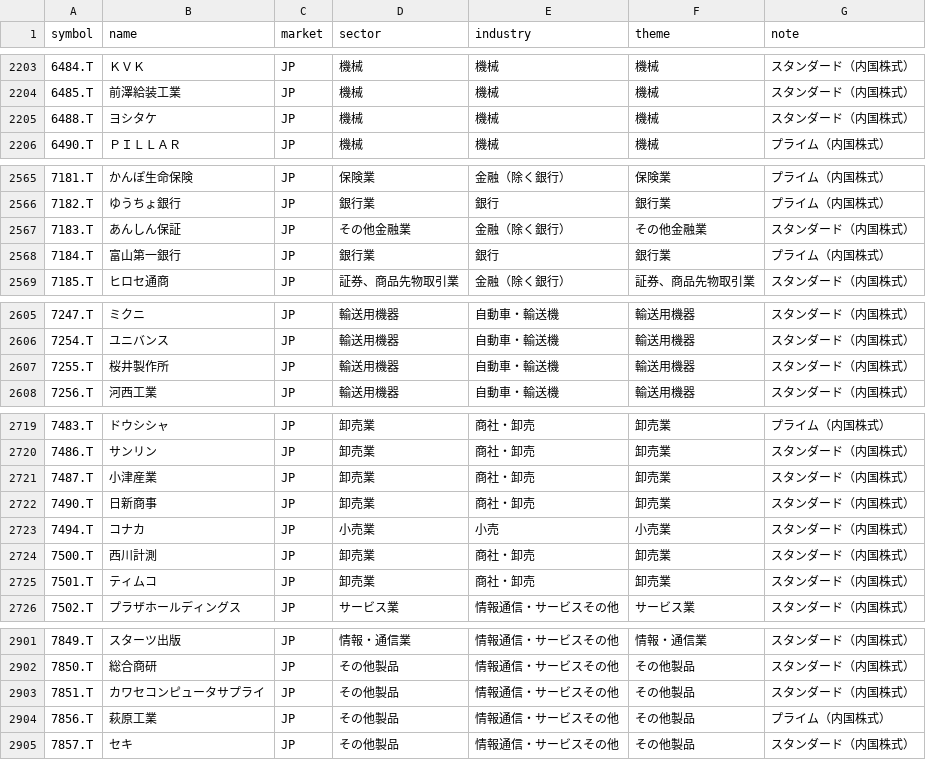
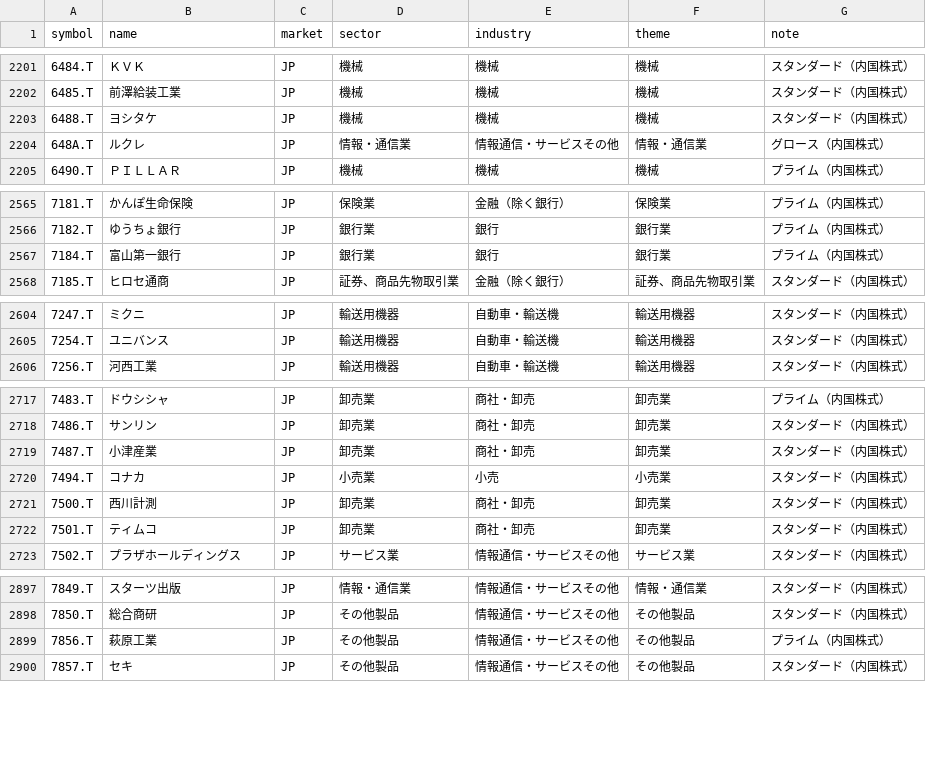
Before and after one commit to tes423ash-a11y/japan-stock-portal, a CSV file: universes/jp_tse_all.csv, drawn as a sheet; only a part is shown, gaps mark what is left out; removed rows and columns are numbered as before the commit, all else as after; the diff covers the shown part only; the diff names each change by its address in the sheet, - before the commit and + after, or states it on an @@ line.

```diff
--- a/universes/jp_tse_all.csv
+++ b/universes/jp_tse_all.csv
+row 2204: 648A.T | ルクレ | JP | 情報・通信業 | 情報通信・サービスその他 | 情報・通信業 | グロース（内国株式）
-row 2567: 7183.T | あんしん保証 | JP | その他金融業 | 金融（除く銀行） | その他金融業 | スタンダード（内国株式）
-row 2607: 7255.T | 桜井製作所 | JP | 輸送用機器 | 自動車・輸送機 | 輸送用機器 | スタンダード（内国株式）
-row 2722: 7490.T | 日新商事 | JP | 卸売業 | 商社・卸売 | 卸売業 | スタンダード（内国株式）
-row 2903: 7851.T | カワセコンピュータサプライ | JP | その他製品 | 情報通信・サービスその他 | その他製品 | スタンダード（内国株式）
```
Also changed, not shown: 4 added rows, 10 removed rows and 63 edited cells elsewhere in this file, universes/jp_topix500.csv, universes/us_sp500.csv, 12 other files.
